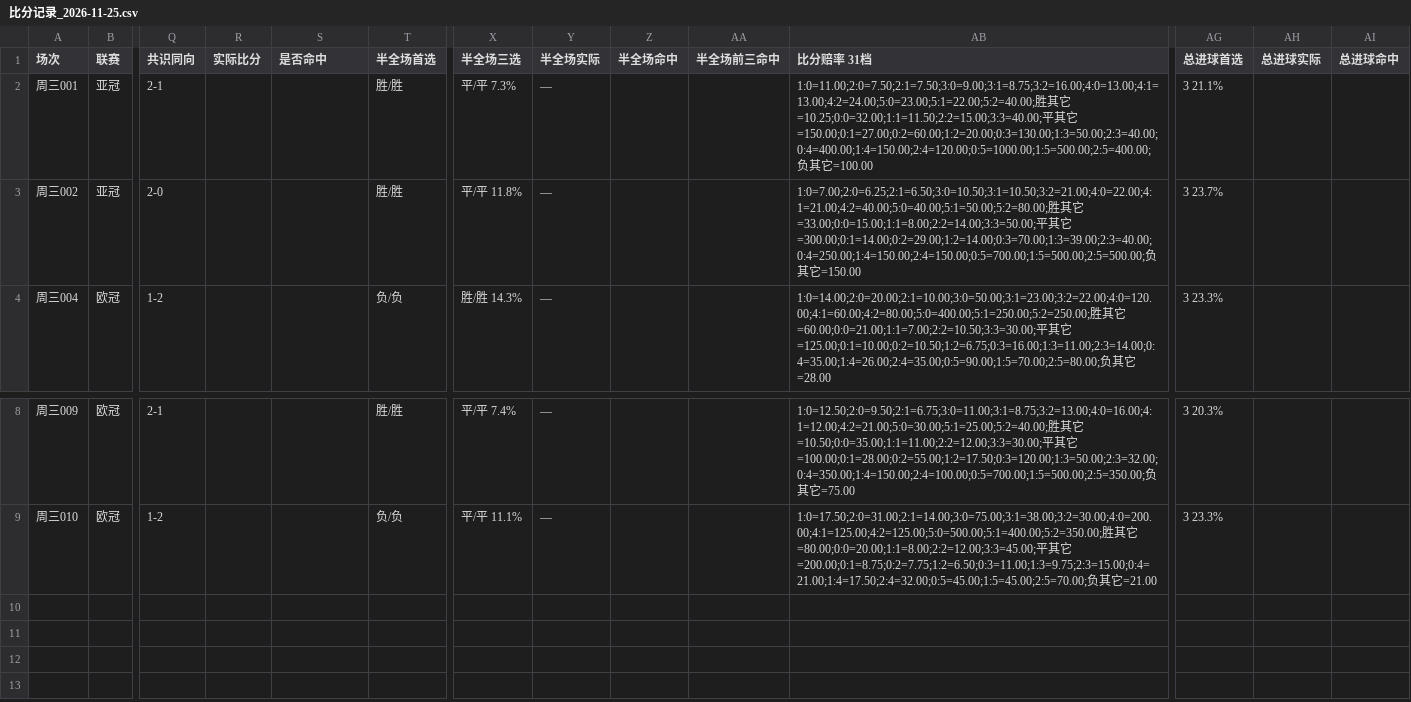
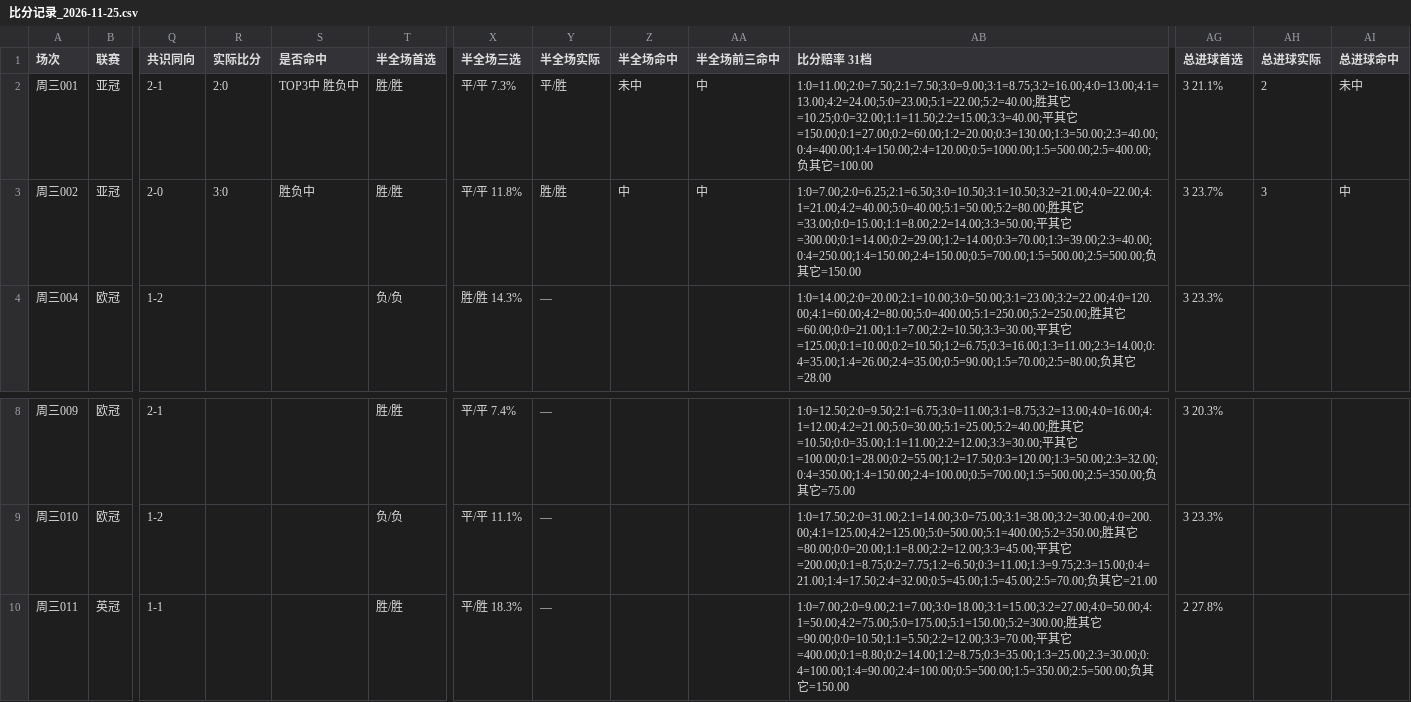
Before and after one commit to yi6421016-wq/jczq-score-assistant, a CSV file: 竞彩比分助手/数据/比分记录_2026-11-25.csv, drawn as a sheet; only a part is shown, gaps mark what is left out; rows hold the shown columns only; the diff names each change by its address in the sheet, - before the commit and + after, or states it on an @@ line.

```diff
--- a/竞彩比分助手/数据/比分记录_2026-11-25.csv
+++ b/竞彩比分助手/数据/比分记录_2026-11-25.csv
-R2 (实际比分): (empty)
+R2 (实际比分): 2:0
-S2 (是否命中): (empty)
+S2 (是否命中): TOP3中 胜负中
-Y2 (半全场实际): —
+Y2 (半全场实际): 平/胜
-Z2 (半全场命中): (empty)
+Z2 (半全场命中): 未中
-AA2:AA3 (半全场前三命中): (empty)
+AA2:AA3 (半全场前三命中): 中
-AH2 (总进球实际): (empty)
+AH2 (总进球实际): 2
-AI2 (总进球命中): (empty)
+AI2 (总进球命中): 未中
-R3 (实际比分): (empty)
+R3 (实际比分): 3:0
-S3 (是否命中): (empty)
+S3 (是否命中): 胜负中
-Y3 (半全场实际): —
+Y3 (半全场实际): 胜/胜
-Z3 (半全场命中): (empty)
+Z3 (半全场命中): 中
-AH3 (总进球实际): (empty)
+AH3 (总进球实际): 3
-AI3 (总进球命中): (empty)
+AI3 (总进球命中): 中
+row 10: 周三011 | 英冠 | 1-1 |  |  | 胜/胜 | 平/胜 18.3% | — |  |  | 1:0=7.00;2:0=9.00;2:1=7.00;3:0=18.00;3:1=15.00;3:2=27.00;4:0=50.00;4:1=50.00;4:2=75.00;5:0=175.00;5:1=150.00;5:2=300.00;胜其它=90.00;0:0=10.50;1:1=5.50;2:2=12.00;3:3=70.00;平其它=400.00;0:1=8.80;0:2=14.00;1:2=8.75;0:3=35.00;1:3=25.00;2:3=30.00;0:4=100.00;1:4=90.00;2:4=100.00;0:5=500.00;1:5=350.00;2:5=500.00;负其它=150.00 | 2 27.8%
```
Also changed, not shown: 16 other files.
